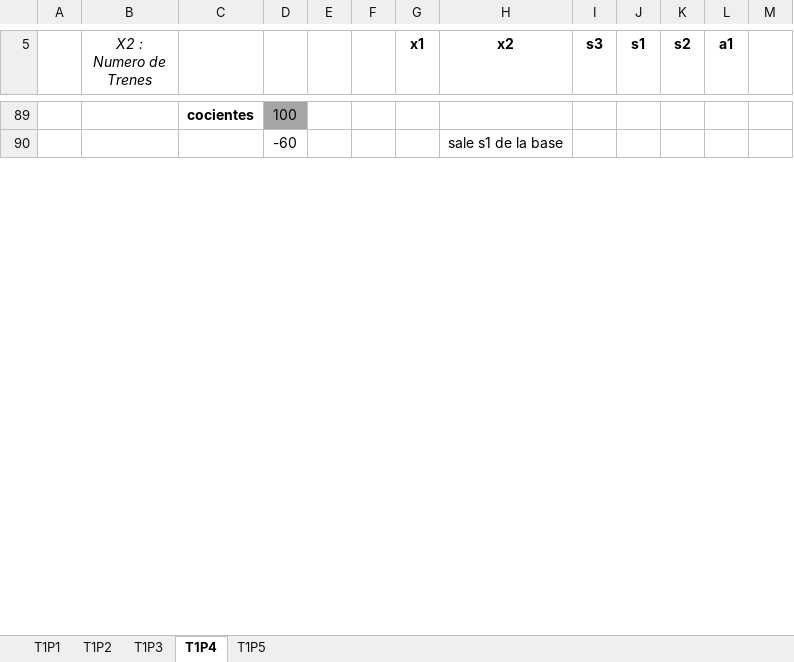
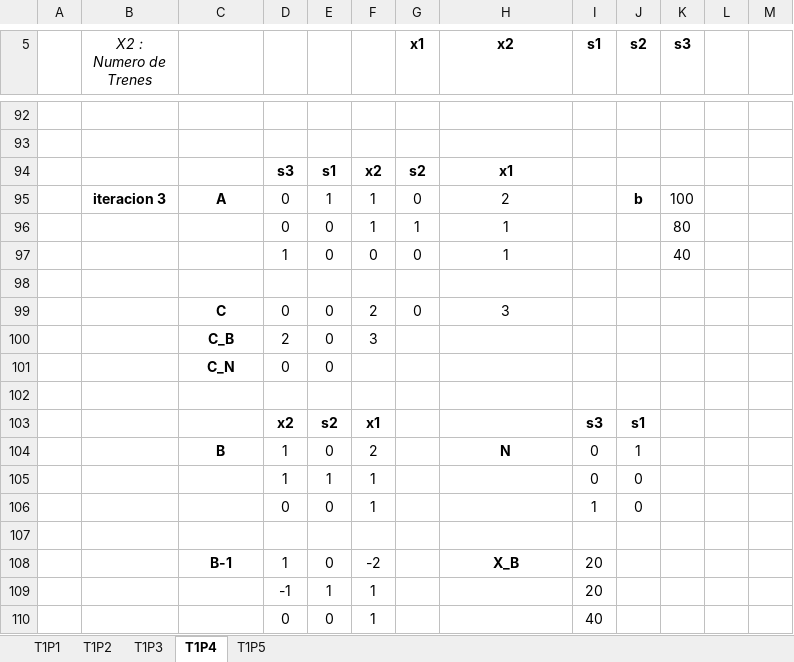
Before and after one commit to willandru/OPTIMIZACION_LINEAL, an Excel workbook: CORTE I/Formulacion_Explicita_I/Formulacion_Explicita_I.xlsx, sheet T1P4, drawn as a sheet; only a part is shown, gaps mark what is left out; values as stored, in another font and other column widths than the file's, no borders; removed rows and columns are numbered as before the commit, all else as after; rows hold the shown columns only; the diff covers the shown part only; the diff names each change by its address in the sheet, - before the commit and + after, or states it on an @@ line.

```diff
--- a/CORTE I/Formulacion_Explicita_I/Formulacion_Explicita_I.xlsx (sheet T1P4)
+++ b/CORTE I/Formulacion_Explicita_I/Formulacion_Explicita_I.xlsx (sheet T1P4)
-column I (s3), empty
+column L, empty
-K5: a1
+K5: s3
-row 92:  |  | cocientes | 100
+row 92: (empty)
-D92 fill: #A5A5A5
+D92 fill: none
-row 93:  |  |  | -60 |  |  |  | sale s1 de la base
+row 93: (empty)
+row 94:  |  |  | s3 | s1 | x2 | s2 | x1
+row 95:  | iteracion 3 | A | 0 | 1 | 1 | 0 | 2 |  | b | 100
+row 96:  |  |  | 0 | 0 | 1 | 1 | 1 |  |  | 80
+row 97:  |  |  | 1 | 0 | 0 | 0 | 1 |  |  | 40
+row 98: (empty)
+row 99:  |  | C | 0 | 0 | 2 | 0 | 3
+row 100:  |  | C_B | 2 | 0 | 3
+row 101:  |  | C_N | 0 | 0
+row 102: (empty)
+row 103:  |  |  | x2 | s2 | x1 |  |  | s3 | s1
+row 104:  |  | B | 1 | 0 | 2 |  | N | 0 | 1
+row 105:  |  |  | 1 | 1 | 1 |  |  | 0 | 0
+row 106:  |  |  | 0 | 0 | 1 |  |  | 1 | 0
+row 107: (empty)
+row 108:  |  | B-1 | 1 | 0 | -2 |  | X_B | 20
+row 109:  |  |  | -1 | 1 | 1 |  |  | 20
+row 110:  |  |  | 0 | 0 | 1 |  |  | 40
```
Also changed, not shown: 71 added rows, 15 removed rows, 42 edited cells, cell formats and merged cells elsewhere in this sheet, sheet T1P3, formulas that keep their value, 1 other file.
